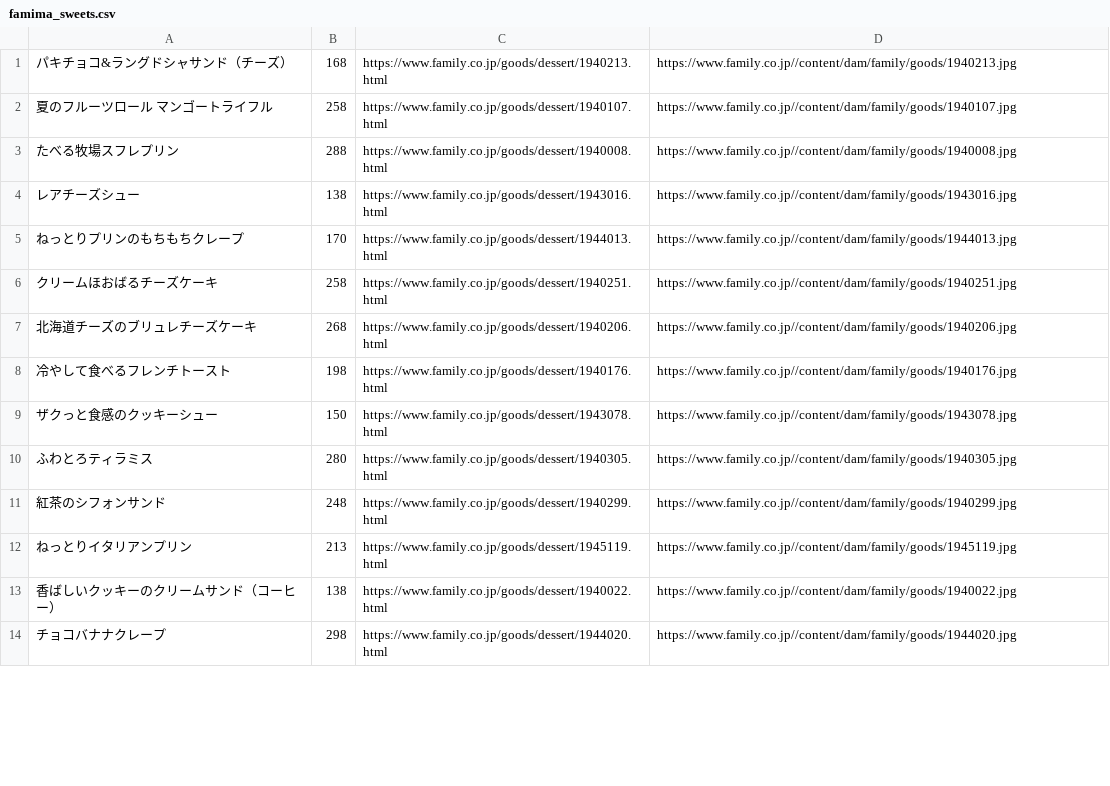
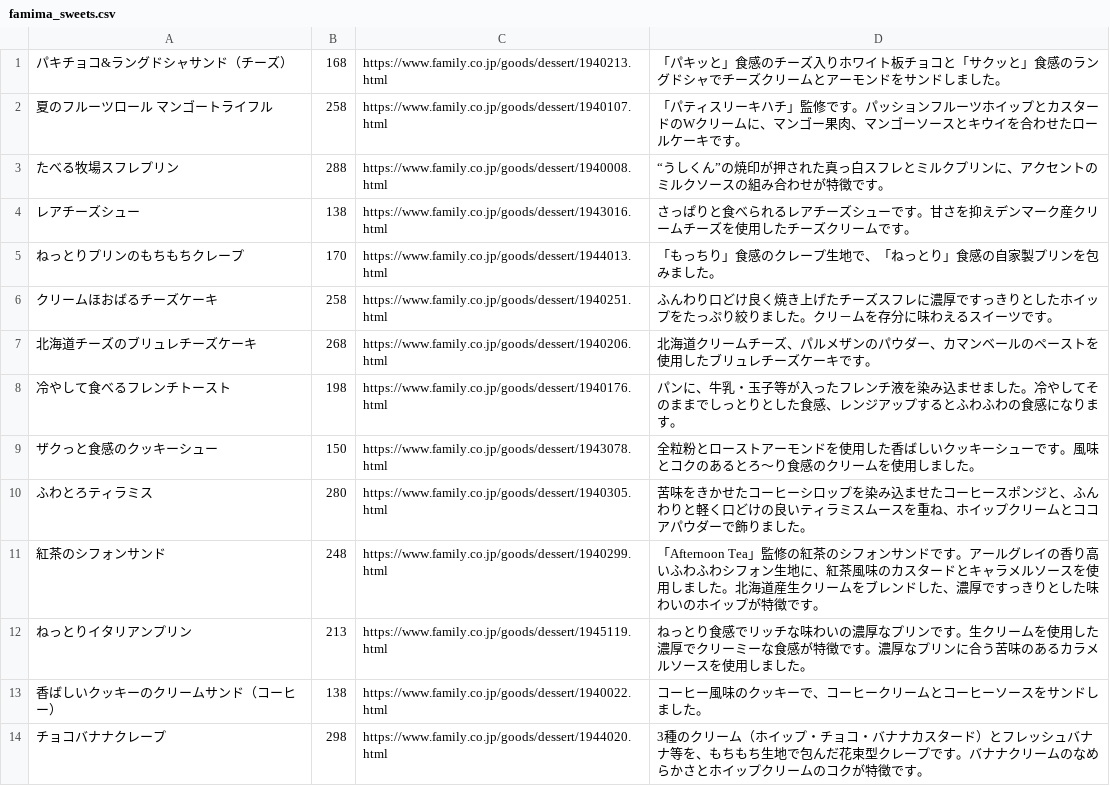
Before and after one commit to shirakiyo/ConveniGacha, a CSV file: data/famima_sweets.csv, drawn as a sheet; only a part is shown; the diff covers the shown part only.

```diff
--- a/data/famima_sweets.csv
+++ b/data/famima_sweets.csv
@@ -1,14 +1,14 @@
-パキチョコ&ラングドシャサンド（チーズ）,168,https://www.family.co.jp/goods/dessert/1940213.html,https://www.family.co.jp//content/dam/family/goods/1940213.jpg
-夏のフルーツロール　マンゴートライフル,258,https://www.family.co.jp/goods/dessert/1940107.html,https://www.family.co.jp//content/dam/family/goods/1940107.jpg
-たべる牧場スフレプリン,288,https://www.family.co.jp/goods/dessert/1940008.html,https://www.family.co.jp//content/dam/family/goods/1940008.jpg
-レアチーズシュー,138,https://www.family.co.jp/goods/dessert/1943016.html,https://www.family.co.jp//content/dam/family/goods/1943016.jpg
-ねっとりプリンのもちもちクレープ,170,https://www.family.co.jp/goods/dessert/1944013.html,https://www.family.co.jp//content/dam/family/goods/1944013.jpg
-クリームほおばるチーズケーキ,258,https://www.family.co.jp/goods/dessert/1940251.html,https://www.family.co.jp//content/dam/family/goods/1940251.jpg
-北海道チーズのブリュレチーズケーキ,268,https://www.family.co.jp/goods/dessert/1940206.html,https://www.family.co.jp//content/dam/family/goods/1940206.jpg
-冷やして食べるフレンチトースト,198,https://www.family.co.jp/goods/dessert/1940176.html,https://www.family.co.jp//content/dam/family/goods/1940176.jpg
-ザクっと食感のクッキーシュー,150,https://www.family.co.jp/goods/dessert/1943078.html,https://www.family.co.jp//content/dam/family/goods/1943078.jpg
-ふわとろティラミス,280,https://www.family.co.jp/goods/dessert/1940305.html,https://www.family.co.jp//content/dam/family/goods/1940305.jpg
-紅茶のシフォンサンド,248,https://www.family.co.jp/goods/dessert/1940299.html,https://www.family.co.jp//content/dam/family/goods/1940299.jpg
-ねっとりイタリアンプリン,213,https://www.family.co.jp/goods/dessert/1945119.html,https://www.family.co.jp//content/dam/family/goods/1945119.jpg
-香ばしいクッキーのクリームサンド（コーヒー）,138,https://www.family.co.jp/goods/dessert/1940022.html,https://www.family.co.jp//content/dam/family/goods/1940022.jpg
-チョコバナナクレープ,298,https://www.family.co.jp/goods/dessert/1944020.html,https://www.family.co.jp//content/dam/family/goods/1944020.jpg
+パキチョコ&ラングドシャサンド（チーズ）,168,https://www.family.co.jp/goods/dessert/1940213.html,「パキッと」食感のチーズ入りホワイト板チョコと「サクッと」食感のラングドシャでチーズクリームとアーモンドをサンドしました。
+夏のフルーツロール　マンゴートライフル,258,https://www.family.co.jp/goods/dessert/1940107.html,「パティスリーキハチ」監修です。パッションフルーツホイップとカスタードのWクリームに、マンゴー果肉、マンゴーソースとキウイを合わせたロールケーキです。
+たべる牧場スフレプリン,288,https://www.family.co.jp/goods/dessert/1940008.html,“うしくん”の焼印が押された真っ白スフレとミルクプリンに、アクセントのミルクソースの組み合わせが特徴です。
+レアチーズシュー,138,https://www.family.co.jp/goods/dessert/1943016.html,さっぱりと食べられるレアチーズシューです。甘さを抑えデンマーク産クリームチーズを使用したチーズクリームです。
+ねっとりプリンのもちもちクレープ,170,https://www.family.co.jp/goods/dessert/1944013.html,「もっちり」食感のクレープ生地で、「ねっとり」食感の自家製プリンを包みました。
+クリームほおばるチーズケーキ,258,https://www.family.co.jp/goods/dessert/1940251.html,ふんわり口どけ良く焼き上げたチーズスフレに濃厚ですっきりとしたホイップをたっぷり絞りました。クリ－ムを存分に味わえるスイーツです。
+北海道チーズのブリュレチーズケーキ,268,https://www.family.co.jp/goods/dessert/1940206.html,北海道クリームチーズ、パルメザンのパウダー、カマンベールのペーストを使用したブリュレチーズケーキです。
+冷やして食べるフレンチトースト,198,https://www.family.co.jp/goods/dessert/1940176.html,パンに、牛乳・玉子等が入ったフレンチ液を染み込ませました。冷やしてそのままでしっとりとした食感、レンジアップするとふわふわの食感になります。
+ザクっと食感のクッキーシュー,150,https://www.family.co.jp/goods/dessert/1943078.html,全粒粉とローストアーモンドを使用した香ばしいクッキーシューです。風味とコクのあるとろ～り食感のクリームを使用しました。
+ふわとろティラミス,280,https://www.family.co.jp/goods/dessert/1940305.html,苦味をきかせたコーヒーシロップを染み込ませたコーヒースポンジと、ふんわりと軽く口どけの良いティラミスムースを重ね、ホイップクリームとココアパウダーで飾りました。
+紅茶のシフォンサンド,248,https://www.family.co.jp/goods/dessert/1940299.html,「Afternoon Tea」監修の紅茶のシフォンサンドです。アールグレイの香り高いふわふわシフォン生地に、紅茶風味のカスタードとキャラメルソースを使用しました。北海道産生クリームをブレンドした、濃厚ですっきりとした味わいのホイップが特徴です。
+ねっとりイタリアンプリン,213,https://www.family.co.jp/goods/dessert/1945119.html,ねっとり食感でリッチな味わいの濃厚なプリンです。生クリームを使用した濃厚でクリーミーな食感が特徴です。濃厚なプリンに合う苦味のあるカラメルソースを使用しました。
+香ばしいクッキーのクリームサンド（コーヒー）,138,https://www.family.co.jp/goods/dessert/1940022.html,コーヒー風味のクッキーで、コーヒークリームとコーヒーソースをサンドしました。
+チョコバナナクレープ,298,https://www.family.co.jp/goods/dessert/1944020.html,3種のクリーム（ホイップ・チョコ・バナナカスタード）とフレッシュバナナ等を、もちもち生地で包んだ花束型クレープです。バナナクリームのなめらかさとホイップクリームのコクが特徴です。
```
Also changed, not shown: 3 removed rows and 53 edited cells elsewhere in this file, 15 other files.
